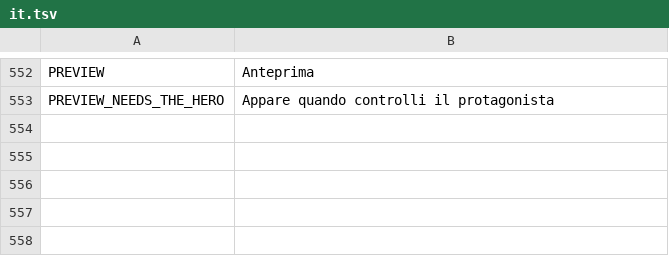
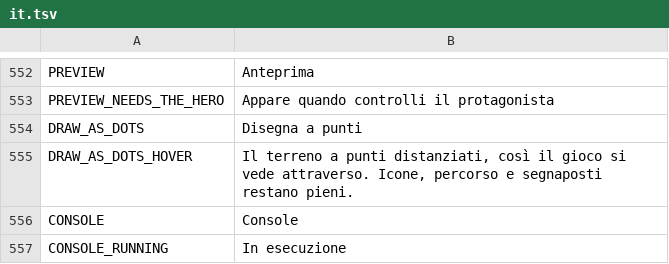
Before and after one commit to myso-kr/hell-is-us-mod, a TSV file: assets/i18n/it.tsv, drawn as a sheet; only a part is shown, gaps mark what is left out; the diff names each change by its address in the sheet, - before the commit and + after, or states it on an @@ line.

```diff
--- a/assets/i18n/it.tsv
+++ b/assets/i18n/it.tsv
+row 554: DRAW_AS_DOTS | Disegna a punti
+row 555: DRAW_AS_DOTS_HOVER | Il terreno a punti distanziati, così il gioco si vede attraverso. Icone, percorso e segnaposti restano pieni.
+row 556: CONSOLE | Console
+row 557: CONSOLE_RUNNING | In esecuzione
```
Also changed, not shown: assets/i18n/es.tsv, assets/i18n/ja.tsv, 20 other files.
